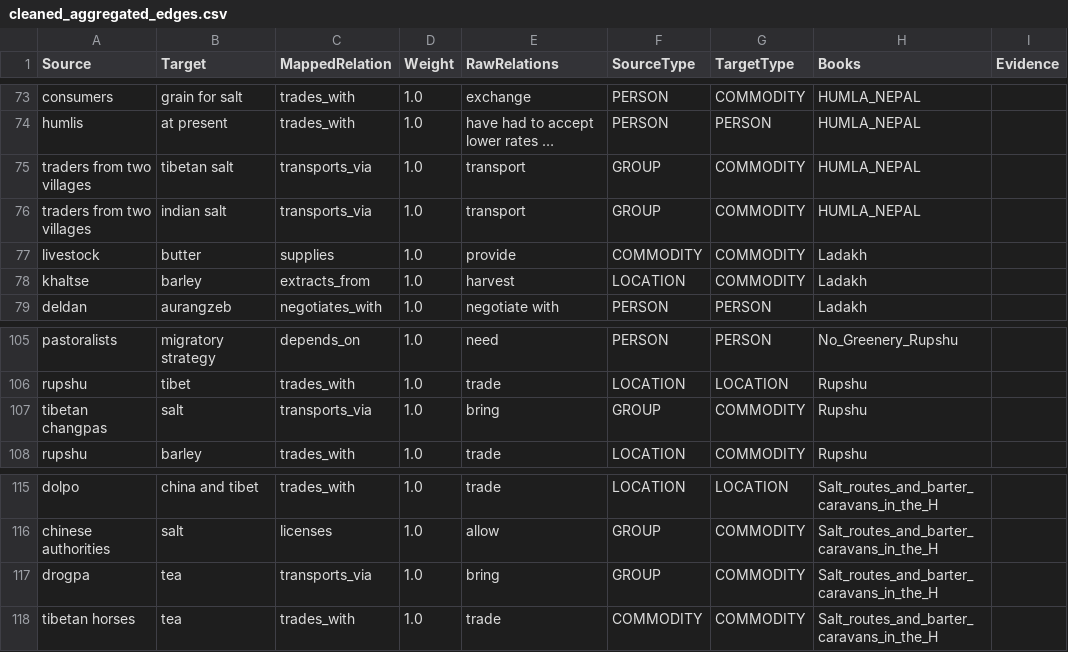
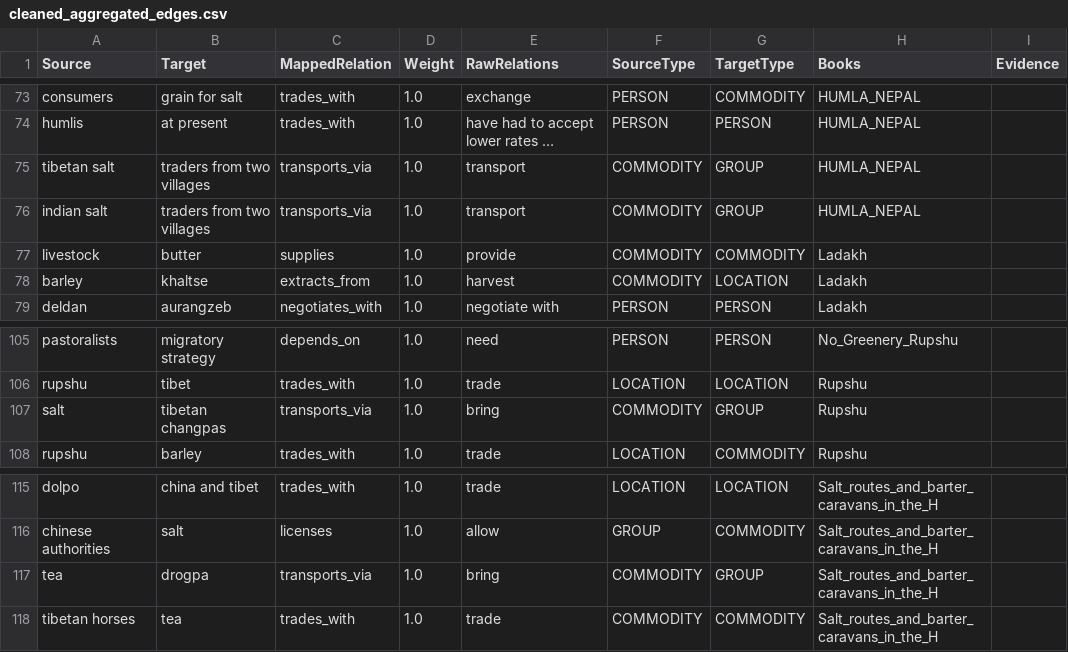
Before and after one commit to argamas23/Research, a CSV file: Mine/outputs/cleaned_aggregated_edges.csv, drawn as a sheet; only a part is shown, gaps mark what is left out; long unchanged cells end in …; the diff covers the shown part only; the diff names each change by its address in the sheet, - before the commit and + after, or states it on an @@ line.

```diff
--- a/Mine/outputs/cleaned_aggregated_edges.csv
+++ b/Mine/outputs/cleaned_aggregated_edges.csv
-A75 (Source): traders from two villages
+A75 (Source): tibetan salt
-B75 (Target): tibetan salt
+B75 (Target): traders from two villages
-F75:F76 (SourceType): GROUP
+F75:F76 (SourceType): COMMODITY
-G75:G76 (TargetType): COMMODITY
+G75:G76 (TargetType): GROUP
-A76 (Source): traders from two villages
+A76 (Source): indian salt
-B76 (Target): indian salt
+B76 (Target): traders from two villages
-A78 (Source): khaltse
+A78 (Source): barley
-B78 (Target): barley
+B78 (Target): khaltse
-F78 (SourceType): LOCATION
+F78 (SourceType): COMMODITY
-G78 (TargetType): COMMODITY
+G78 (TargetType): LOCATION
-A107 (Source): tibetan changpas
+A107 (Source): salt
-B107 (Target): salt
+B107 (Target): tibetan changpas
-F107 (SourceType): GROUP
+F107 (SourceType): COMMODITY
-G107 (TargetType): COMMODITY
+G107 (TargetType): GROUP
-A117 (Source): drogpa
+A117 (Source): tea
-B117 (Target): tea
+B117 (Target): drogpa
-F117 (SourceType): GROUP
+F117 (SourceType): COMMODITY
-G117 (TargetType): COMMODITY
+G117 (TargetType): GROUP
```
Also changed, not shown: 32 edited cells elsewhere in this file, Mine/outputs/cleaned_network_metrics.csv, Mine/outputs/island_components.csv, 9 other files.
